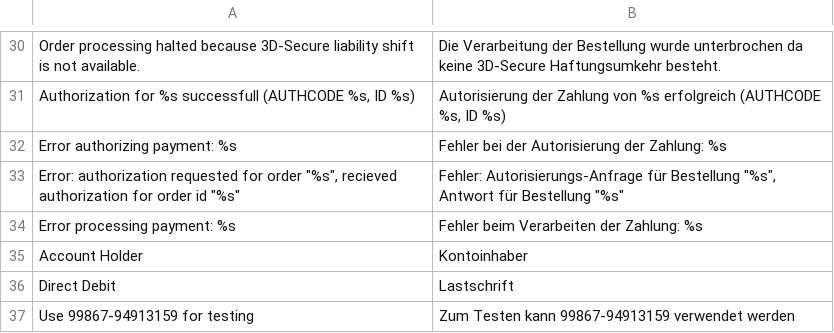
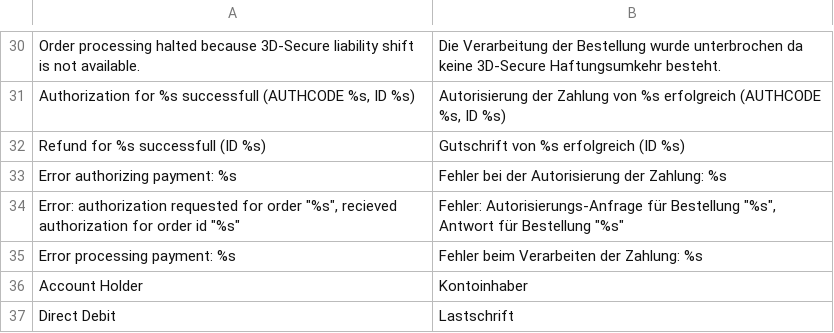
Before and after one commit to openstream/SaferpayBusiness, a CSV file: app/locale/de_CH/Saferpay_Business.csv, drawn as a sheet; only a part is shown, gaps mark what is left out; the shorter side is filled out with more unchanged rows; the diff names each change by its address in the sheet, - before the commit and + after, or states it on an @@ line.

Commit message:
Added Refund functionality

```diff
--- a/app/locale/de_CH/Saferpay_Business.csv
+++ b/app/locale/de_CH/Saferpay_Business.csv
+row 32: Refund for %s successfull (ID %s) | Gutschrift von %s erfolgreich (ID %s)
```
Also changed, not shown: app/locale/de_DE/Saferpay_Business.csv, 2 other files.
